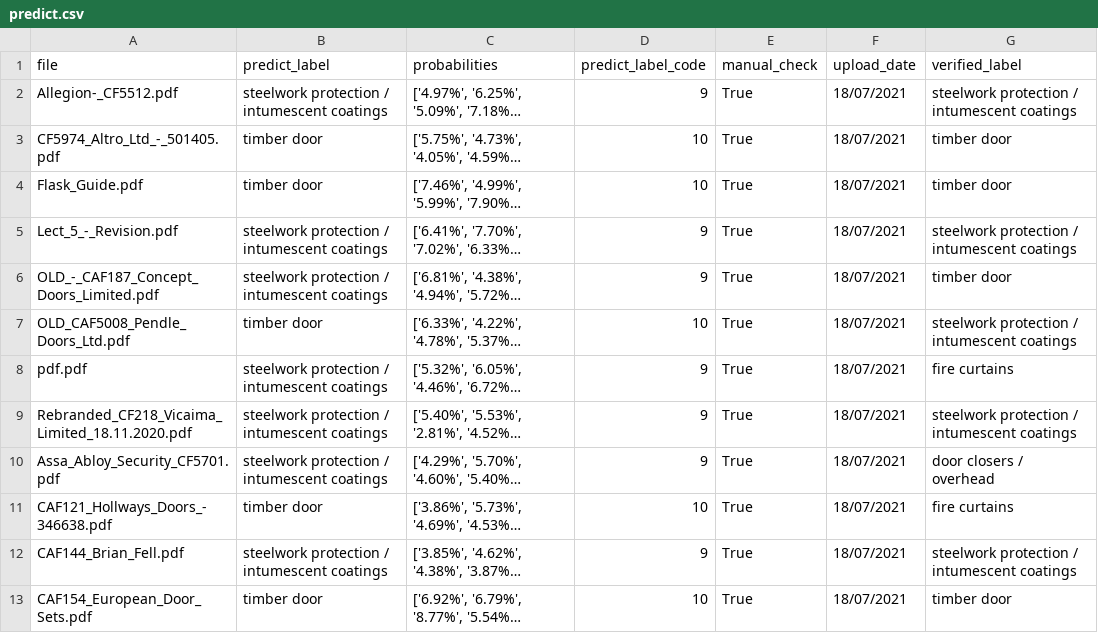
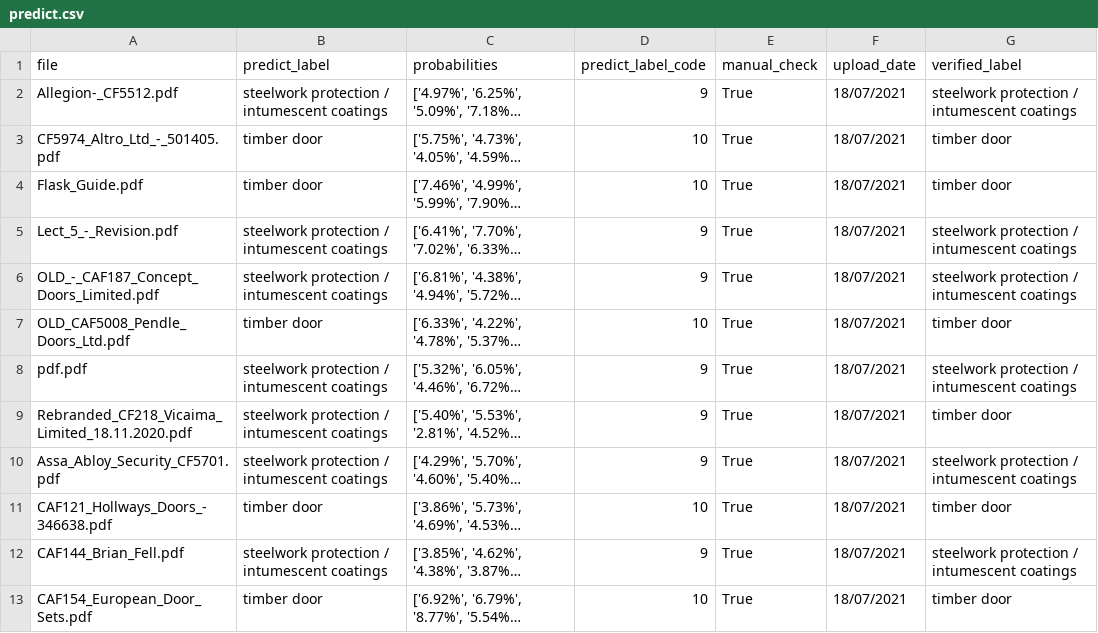
Before and after one commit to 1902641/ITP_NLP, a CSV file: NLP/nlp_model/predict.csv, drawn as a sheet; only a part is shown; long unchanged cells end in …; the diff names each change by its address in the sheet, - before the commit and + after, or states it on an @@ line.

```diff
--- a/NLP/nlp_model/predict.csv
+++ b/NLP/nlp_model/predict.csv
-G6 (verified_label): timber door
+G6 (verified_label): steelwork protection / intumescent coatings
-G7 (verified_label): steelwork protection / intumescent coatings
+G7 (verified_label): timber door
-G8 (verified_label): fire curtains
+G8 (verified_label): steelwork protection / intumescent coatings
-G9 (verified_label): steelwork protection / intumescent coatings
+G9 (verified_label): timber door
-G10 (verified_label): door closers / overhead
+G10 (verified_label): steelwork protection / intumescent coatings
-G11 (verified_label): fire curtains
+G11 (verified_label): timber door
```
Also changed, not shown: 3 other files.
